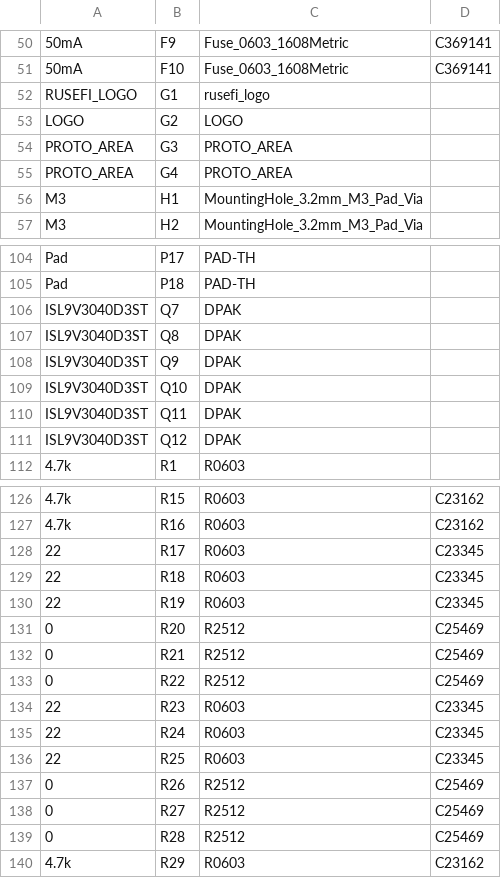
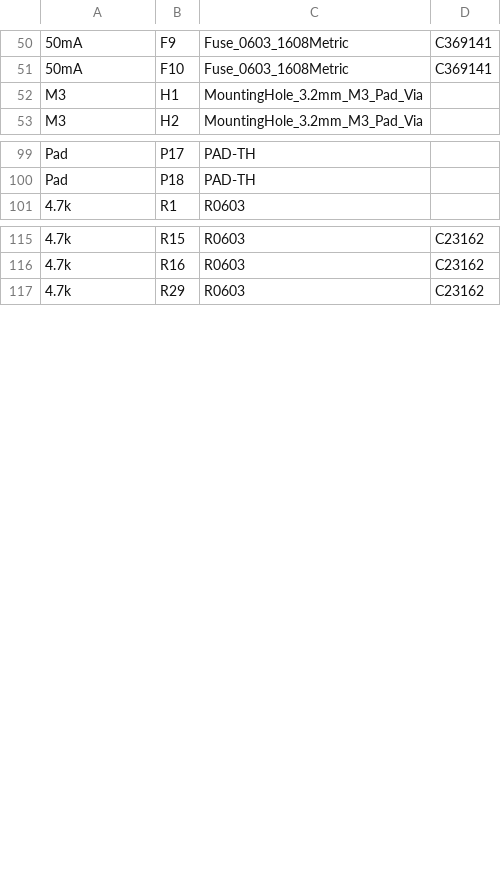
Before and after one commit to Surbotaab/uaefiV2, a CSV file: boards/uaefi-e_/frame/efi-BOM.csv, drawn as a sheet; only a part is shown, gaps mark what is left out; removed rows and columns are numbered as before the commit, all else as after; the diff covers the shown part only; the diff names each change by its address in the sheet, - before the commit and + after, or states it on an @@ line.

```diff
--- a/boards/uaefi-e_/frame/efi-BOM.csv
+++ b/boards/uaefi-e_/frame/efi-BOM.csv
-row 52: RUSEFI_LOGO | G1 | rusefi_logo
-row 53: LOGO | G2 | LOGO
-row 54: PROTO_AREA | G3 | PROTO_AREA
-row 55: PROTO_AREA | G4 | PROTO_AREA
-row 106: ISL9V3040D3ST | Q7 | DPAK
-row 107: ISL9V3040D3ST | Q8 | DPAK
-row 108: ISL9V3040D3ST | Q9 | DPAK
-row 109: ISL9V3040D3ST | Q10 | DPAK
-row 110: ISL9V3040D3ST | Q11 | DPAK
-row 111: ISL9V3040D3ST | Q12 | DPAK
-row 128: 22 | R17 | R0603 | C23345
-row 129: 22 | R18 | R0603 | C23345
-row 130: 22 | R19 | R0603 | C23345
-row 131: 0 | R20 | R2512 | C25469
-row 132: 0 | R21 | R2512 | C25469
-row 133: 0 | R22 | R2512 | C25469
-row 134: 22 | R23 | R0603 | C23345
-row 135: 22 | R24 | R0603 | C23345
-row 136: 22 | R25 | R0603 | C23345
-row 137: 0 | R26 | R2512 | C25469
-row 138: 0 | R27 | R2512 | C25469
-row 139: 0 | R28 | R2512 | C25469
```
Also changed, not shown: 1 added row and 2 removed rows elsewhere in this file, boards/uaefi-e_/board/misc/uaefi-e_-BOM.csv, boards/uaefi-e_/board/uaefi-e_-CPL.csv, 37 other files.
